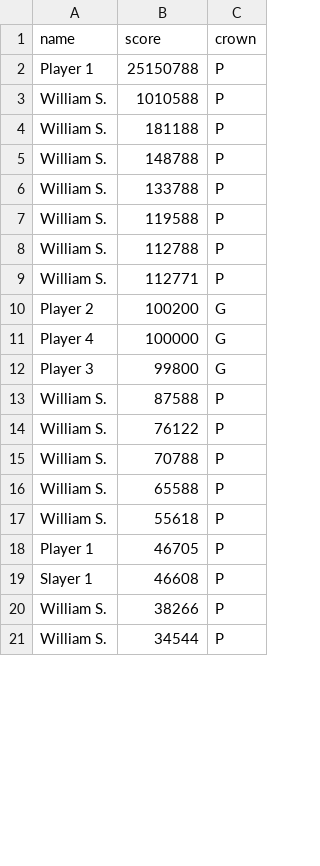
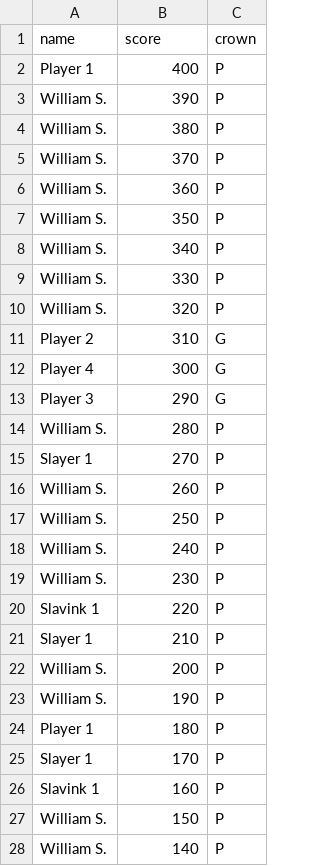
Before and after one commit to AssortiMens/Arcade-4-Player-Games, a CSV file: Arcade-4-Player-Pacman/PCM/data/highscores.csv, drawn as a sheet; only a part is shown; the diff covers the shown part only.

```diff
--- a/Arcade-4-Player-Pacman/PCM/data/highscores.csv
+++ b/Arcade-4-Player-Pacman/PCM/data/highscores.csv
@@ -1,21 +1,28 @@
 name,score,crown
-"Player 1  ",25150788,P
-William S.,1010588,P
-William S.,181188,P
-William S.,148788,P
-William S.,133788,P
-William S.,119588,P
-William S.,112788,P
-William S.,112771,P
-"Player 2  ",100200,G
-"Player 4  ",100000,G
-"Player 3  ",99800,G
-William S.,87588,P
-William S.,76122,P
-William S.,70788,P
-William S.,65588,P
-William S.,55618,P
-"Player 1  ",46705,P
-"Slayer 1  ",46608,P
-William S.,38266,P
-William S.,34544,P
+Player 1  ,400,P
+William S.,390,P
+William S.,380,P
+William S.,370,P
+William S.,360,P
+William S.,350,P
+William S.,340,P
+William S.,330,P
+William S.,320,P
+Player 2  ,310,G
+Player 4  ,300,G
+Player 3  ,290,G
+William S.,280,P
+Slayer 1  ,270,P
+William S.,260,P
+William S.,250,P
+William S.,240,P
+William S.,230,P
+Slavink 1 ,220,P
+Slayer 1  ,210,P
+William S.,200,P
+William S.,190,P
+Player 1  ,180,P
+Slayer 1  ,170,P
+Slavink 1 ,160,P
+William S.,150,P
+William S.,140,P
```
Also changed, not shown: 3 added rows, 10 removed rows and 11 edited cells elsewhere in this file, 1 other file.
